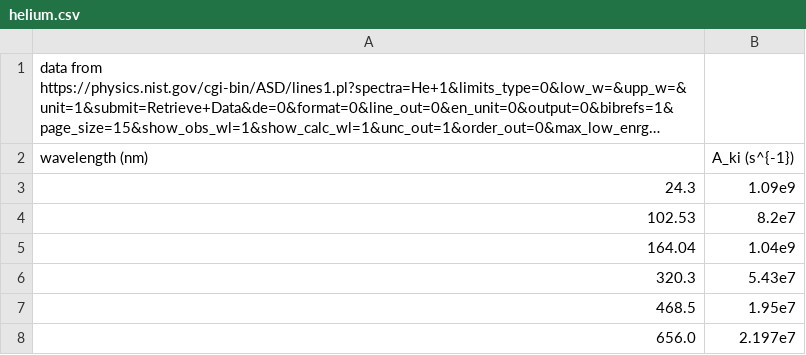
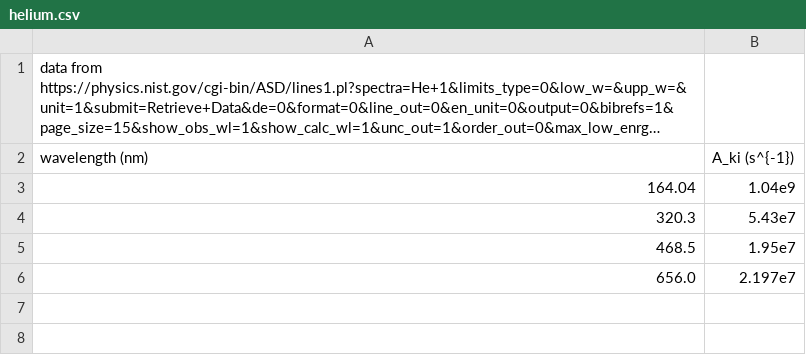
Before and after one commit to CIERA-Northwestern/baxter_absorption_spectra, a CSV file: line_files/helium.csv, drawn as a sheet; long unchanged cells end in …; the diff names each change by its address in the sheet, - before the commit and + after, or states it on an @@ line.

```diff
--- a/line_files/helium.csv
+++ b/line_files/helium.csv
-row 3: 24.3 | 1.09e9
-row 4: 102.53 | 8.2e7
```
Also changed, not shown: line_files/hydrogen.csv, line_files/lithium.csv, 16 other files.
